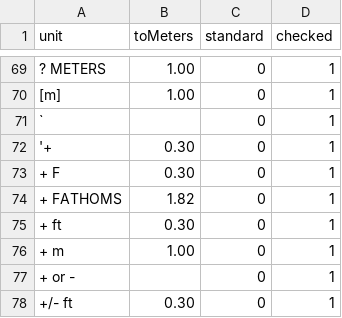
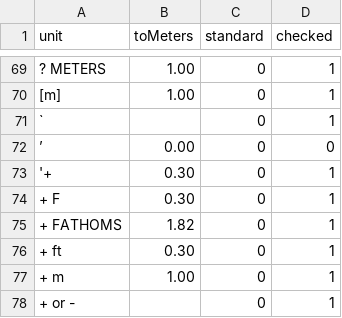
Before and after one commit to VertNet/DwCVocabs, a CSV file: vocabs/LengthConversion.csv, drawn as a sheet; only a part is shown, gaps mark what is left out; the shorter side is filled out with more unchanged rows; the diff names each change by its address in the sheet, - before the commit and + after, or states it on an @@ line.

```diff
--- a/vocabs/LengthConversion.csv
+++ b/vocabs/LengthConversion.csv
+row 72: ’ | 0.00 | 0 | 0
```
Also changed, not shown: vocabs/Month.csv, vocabs/lifeStage.csv, 3 other files.
